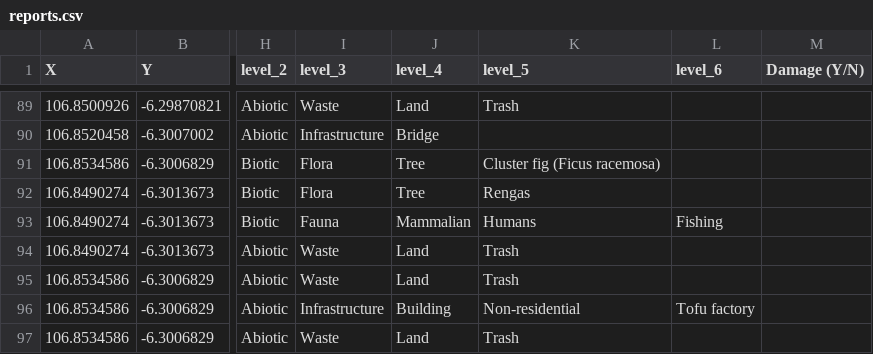
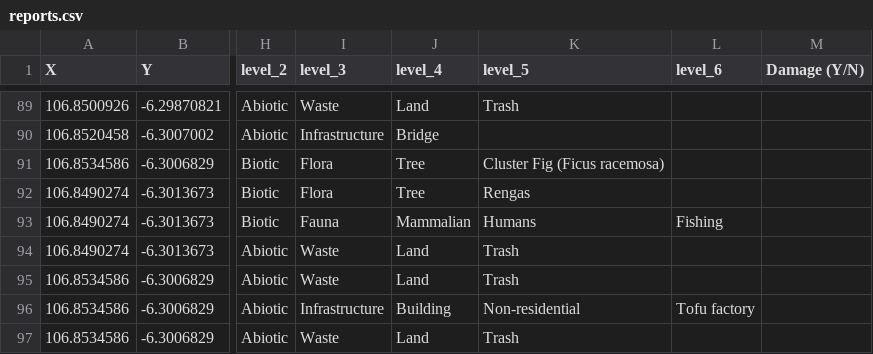
Before and after one commit to talltom/eco-grasp, a CSV file: data/reports/reports.csv, drawn as a sheet; only a part is shown, gaps mark what is left out; the diff names each change by its address in the sheet, - before the commit and + after, or states it on an @@ line.

```diff
--- a/data/reports/reports.csv
+++ b/data/reports/reports.csv
-K91 (level_5): Cluster fig (Ficus racemosa)
+K91 (level_5): Cluster Fig (Ficus racemosa)
```
Also changed, not shown: 2 other files.
